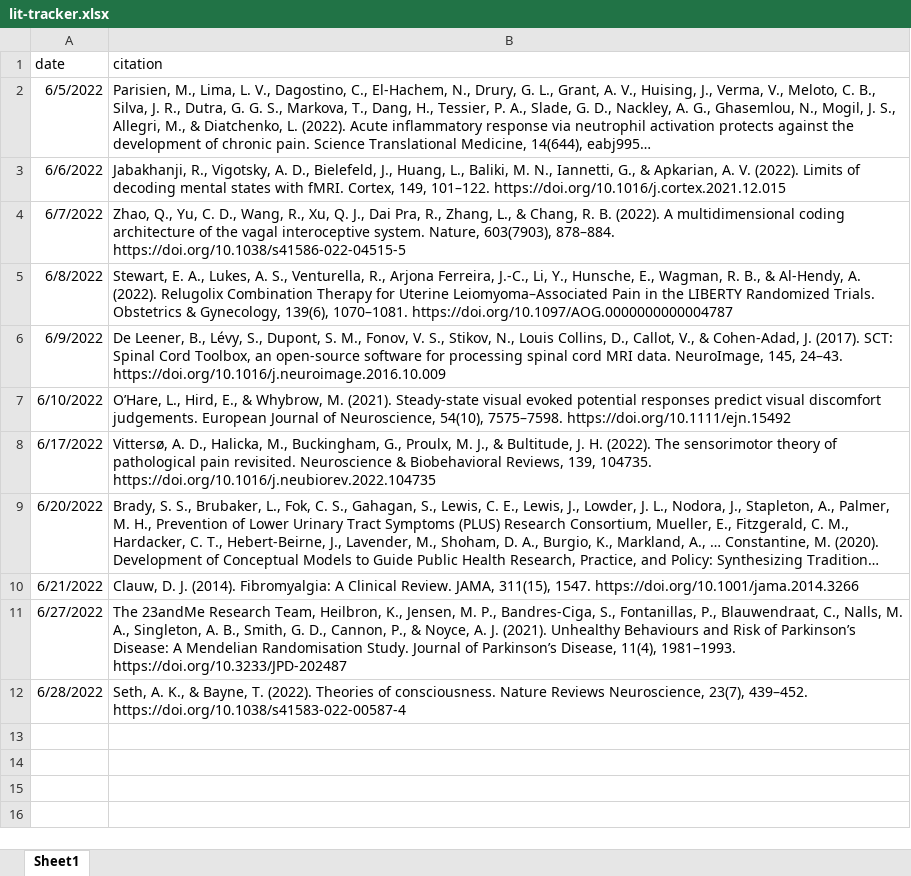
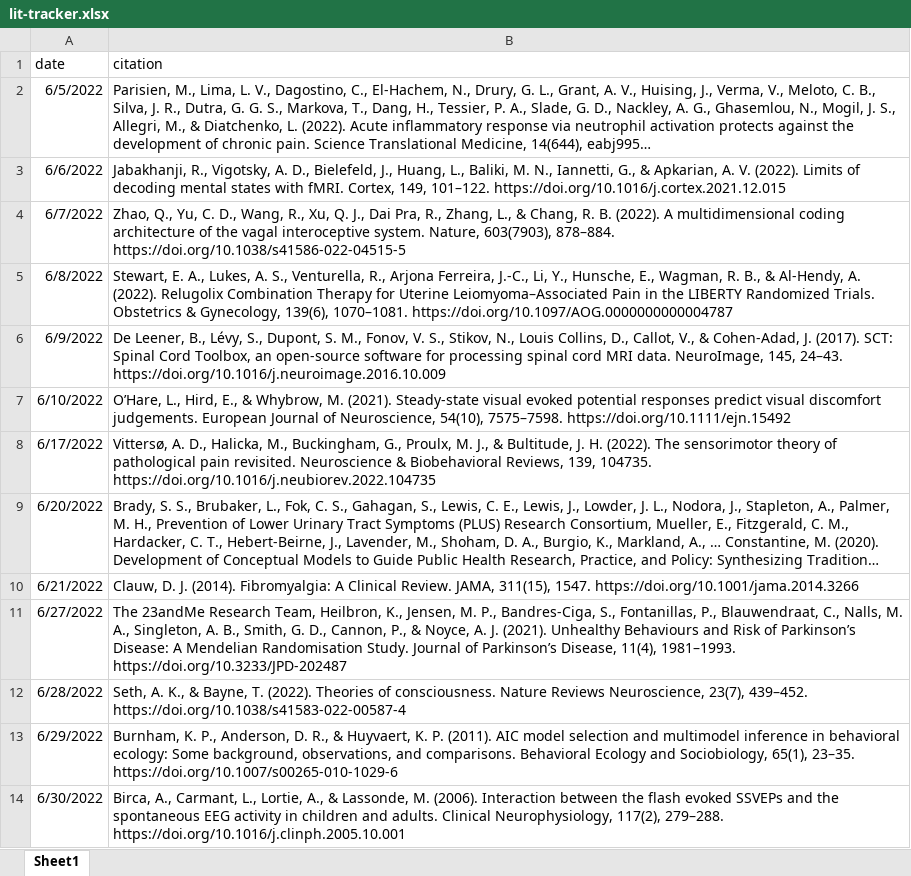
Before and after one commit to mkmiecik14/lit-tracker, an Excel workbook: lit-tracker.xlsx, sheet Sheet1, drawn as a sheet; long unchanged cells end in …; values as stored, in another font and other column widths than the file's, no borders; the diff names each change by its address in the sheet, - before the commit and + after, or states it on an @@ line.

```diff
--- a/lit-tracker.xlsx (sheet Sheet1)
+++ b/lit-tracker.xlsx (sheet Sheet1)
+row 13: 6/29/2022 | Burnham, K. P., Anderson, D. R., & Huyvaert, K. P. (2011). AIC model selection and multimodel inference in behavioral ecology: Some background, observations, and comparisons. Behavioral Ecology and Sociobiology, 65(1), 23–35. https://doi.org/10.1007/s00265-010-1029-6
+row 14: 6/30/2022 | Birca, A., Carmant, L., Lortie, A., & Lassonde, M. (2006). Interaction between the flash evoked SSVEPs and the spontaneous EEG activity in children and adults. Clinical Neurophysiology, 117(2), 279–288. https://doi.org/10.1016/j.clinph.2005.10.001
```
Also changed, not shown: 15 other files.
